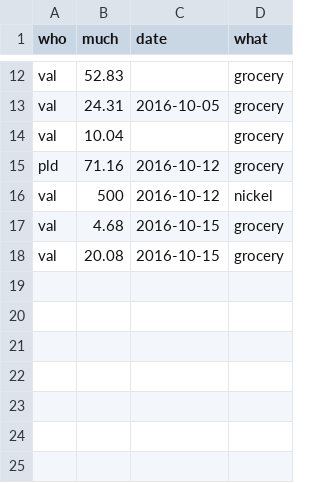
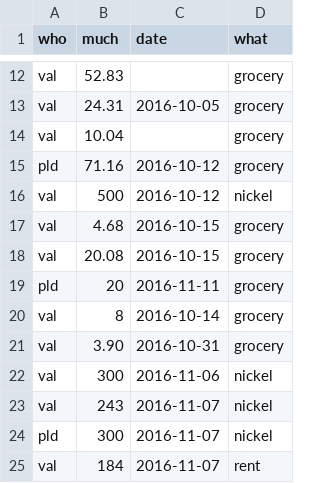
Before and after one commit to pldiiw/debts, a CSV file: debts.csv, drawn as a sheet; only a part is shown, gaps mark what is left out.

Commit message:
Add spendings as of the 7th November 2016

```diff
--- a/debts.csv
+++ b/debts.csv
@@ -18 +18,8 @@ val,4.68,2016-10-15,grocery
 val,20.08,2016-10-15,grocery
+pld,20,2016-11-11,grocery
+val,8,2016-10-14,grocery
+val,3.90,2016-10-31,grocery
+val,300,2016-11-06,nickel
+val,243,2016-11-07,nickel
+pld,300,2016-11-07,nickel
+val,184,2016-11-07,rent
```
